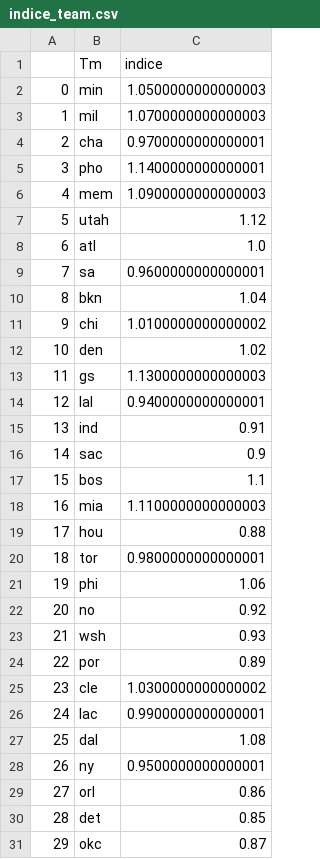
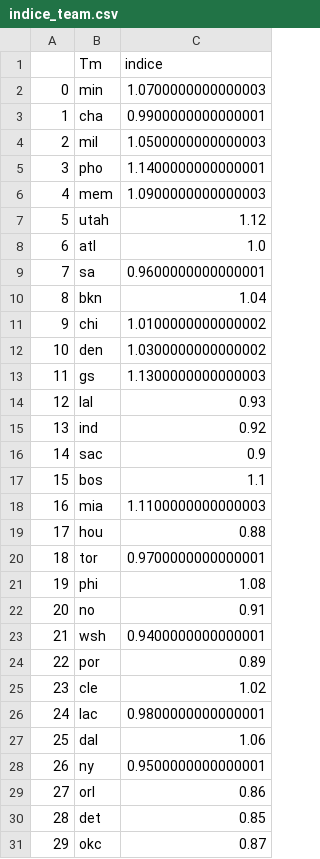
Before and after one commit to BastienChicot/NBApp_streamlit, a CSV file: data/indice_team.csv, drawn as a sheet.

```diff
--- a/data/indice_team.csv
+++ b/data/indice_team.csv
@@ -1,5 +1,5 @@
 ;Tm;indice
-0;min;1.0500000000000003
-1;mil;1.0700000000000003
-2;cha;0.9700000000000001
+0;min;1.0700000000000003
+1;cha;0.9900000000000001
+2;mil;1.0500000000000003
 3;pho;1.1400000000000001
@@ -11,6 +11,6 @@
 9;chi;1.0100000000000002
-10;den;1.02
+10;den;1.0300000000000002
 11;gs;1.1300000000000003
-12;lal;0.9400000000000001
-13;ind;0.91
+12;lal;0.93
+13;ind;0.92
 14;sac;0.9
@@ -19,10 +19,10 @@
 17;hou;0.88
-18;tor;0.9800000000000001
-19;phi;1.06
-20;no;0.92
-21;wsh;0.93
+18;tor;0.9700000000000001
+19;phi;1.08
+20;no;0.91
+21;wsh;0.9400000000000001
 22;por;0.89
-23;cle;1.0300000000000002
-24;lac;0.9900000000000001
-25;dal;1.08
+23;cle;1.02
+24;lac;0.9800000000000001
+25;dal;1.06
 26;ny;0.9500000000000001
```
Also changed, not shown: Config/coachs.csv, Config/roster.csv, 15 other files.
